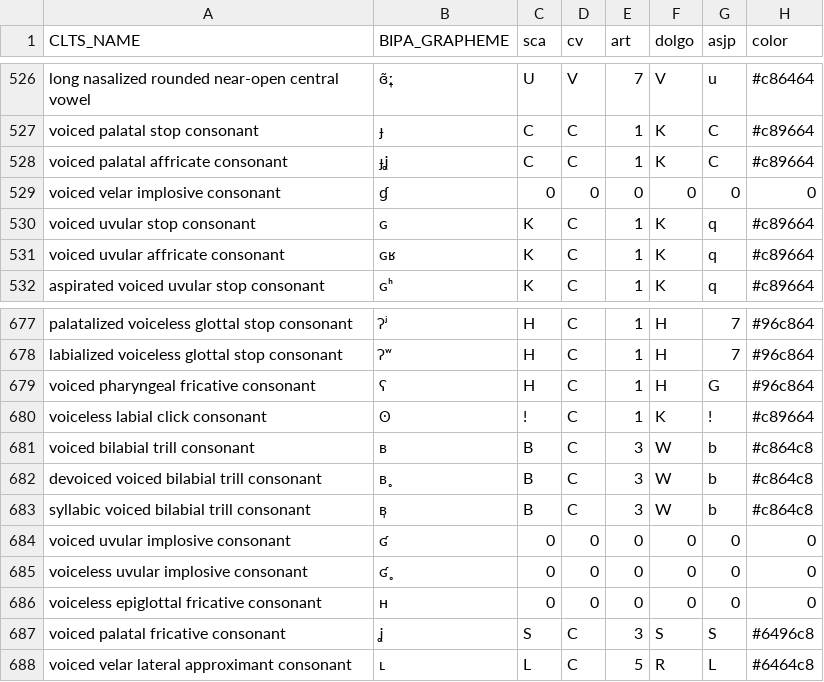
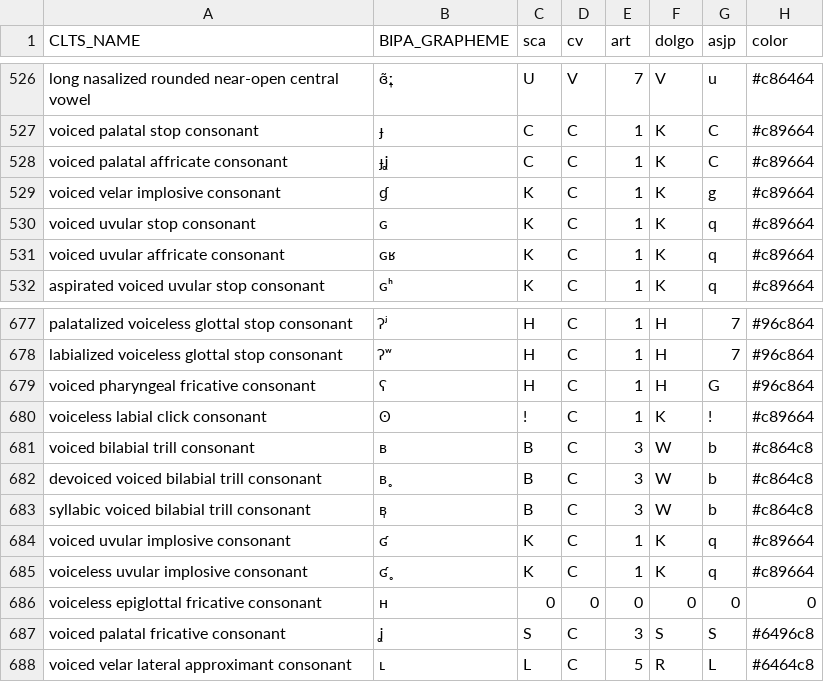
Before and after one commit to cldf-clts/clts-legacy, a TSV file: src/pyclts/soundclasses/lingpy.tsv, drawn as a sheet; only a part is shown, gaps mark what is left out.

```diff
--- a/src/pyclts/soundclasses/lingpy.tsv
+++ b/src/pyclts/soundclasses/lingpy.tsv
@@ -528,3 +528,3 @@ voiced palatal stop consonant	ɟ	C	C	1	K	C	#c89664
 voiced palatal affricate consonant	ɟʝ	C	C	1	K	C	#c89664
-voiced velar implosive consonant	ɠ	0	0	0	0	0	0
+voiced velar implosive consonant	ɠ	K	C	1	K	g	#c89664
 voiced uvular stop consonant	ɢ	K	C	1	K	q	#c89664
@@ -683,4 +683,4 @@ devoiced voiced bilabial trill consonant	ʙ̥	B	C	3	W	b	#c864c8
 syllabic voiced bilabial trill consonant	ʙ̩	B	C	3	W	b	#c864c8
-voiced uvular implosive consonant	ʛ	0	0	0	0	0	0
-voiceless uvular implosive consonant	ʛ̥	0	0	0	0	0	0
+voiced uvular implosive consonant	ʛ	K	C	1	K	q	#c89664
+voiceless uvular implosive consonant	ʛ̥	K	C	1	K	q	#c89664
 voiceless epiglottal fricative consonant	ʜ	0	0	0	0	0	0
```
Also changed, not shown: src/pyclts/transcriptiondata/bdpa.tsv, src/pyclts/transcriptiondata/diachronica.tsv, 5 other files.
